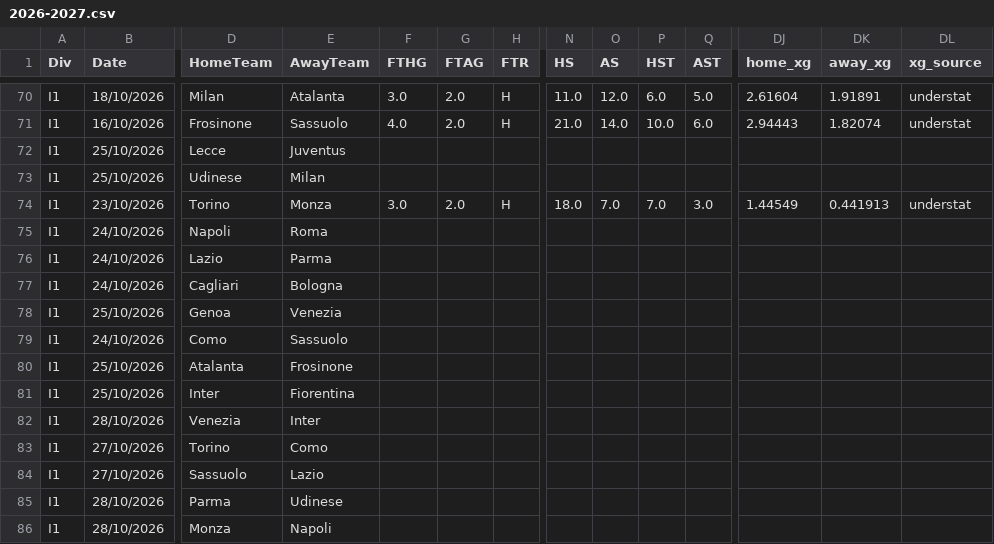
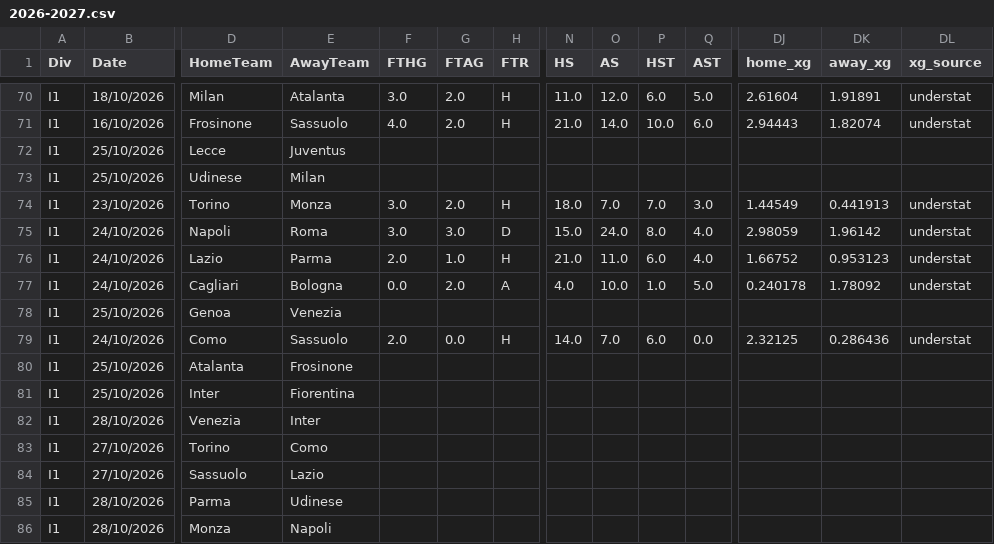
Before and after one commit to anthonyliao77/Football-Match-Prediction, a CSV file: football_data/SerieA/2026-2027.csv, drawn as a sheet; only a part is shown, gaps mark what is left out; removed rows and columns are numbered as before the commit, all else as after; rows hold the shown columns only; the diff names each change by its address in the sheet, - before the commit and + after, or states it on an @@ line.

```diff
--- a/football_data/SerieA/2026-2027.csv
+++ b/football_data/SerieA/2026-2027.csv
-row 75: I1 | 24/10/2026 | Napoli | Roma
-row 76: I1 | 24/10/2026 | Lazio | Parma
-row 77: I1 | 24/10/2026 | Cagliari | Bologna
+row 75: I1 | 24/10/2026 | Napoli | Roma | 3.0 | 3.0 | D | 15.0 | 24.0 | 8.0 | 4.0 | 2.98059 | 1.96142 | understat
+row 76: I1 | 24/10/2026 | Lazio | Parma | 2.0 | 1.0 | H | 21.0 | 11.0 | 6.0 | 4.0 | 1.66752 | 0.953123 | understat
+row 77: I1 | 24/10/2026 | Cagliari | Bologna | 0.0 | 2.0 | A | 4.0 | 10.0 | 1.0 | 5.0 | 0.240178 | 1.78092 | understat
-row 79: I1 | 24/10/2026 | Como | Sassuolo
+row 79: I1 | 24/10/2026 | Como | Sassuolo | 2.0 | 0.0 | H | 14.0 | 7.0 | 6.0 | 0.0 | 2.32125 | 0.286436 | understat
```
Also changed, not shown: football_data/LaLiga/2026-2027.csv, football_data/PremierLeague/2026-2027.csv.
